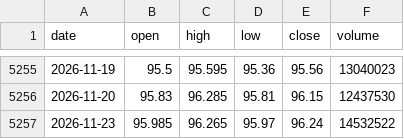
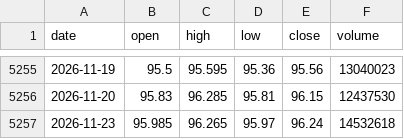
Before and after one commit to athompson82/ai-trading-lab, a CSV file: data/raw/AGG.csv, drawn as a sheet; only a part is shown, gaps mark what is left out.

```diff
--- a/data/raw/AGG.csv
+++ b/data/raw/AGG.csv
@@ -5256,2 +5256,2 @@ date,open,high,low,close,volume
 2026-11-20,95.83,96.285,95.81,96.15,12437530
-2026-11-23,95.985,96.265,95.97,96.24,14532522
+2026-11-23,95.985,96.265,95.97,96.24,14532618
```
Also changed, not shown: data/raw/BIL.csv, data/raw/BTC-USD.csv, 15 other files.
